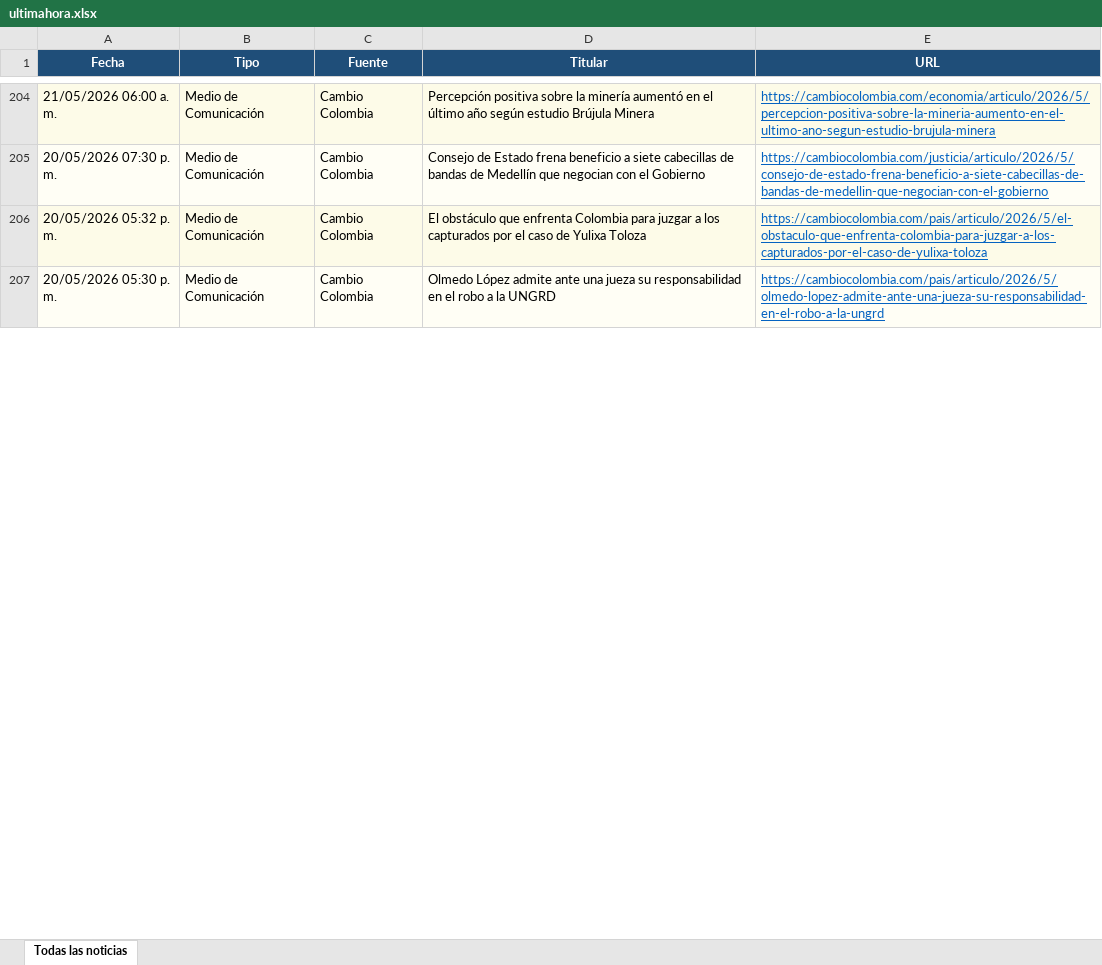
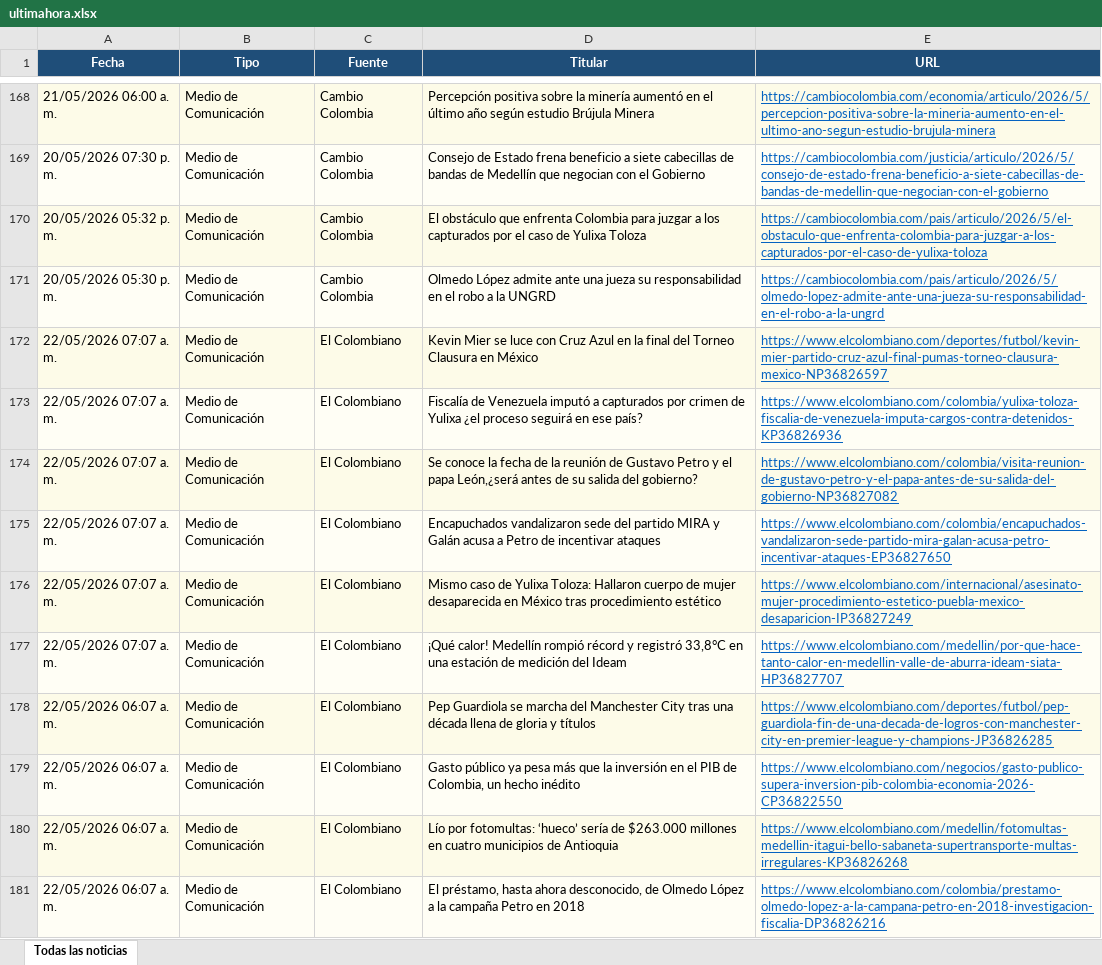
Before and after one commit to kevin961312/UltimaHora, an Excel workbook: docs/ultimahora.xlsx, sheet Todas las noticias, drawn as a sheet; only a part is shown, gaps mark what is left out; values as stored, in another font and other column widths than the file's, no borders; the diff covers the shown part only; the diff names each change by its address in the sheet, - before the commit and + after, or states it on an @@ line.

```diff
--- a/docs/ultimahora.xlsx (sheet Todas las noticias)
+++ b/docs/ultimahora.xlsx (sheet Todas las noticias)
+row 172: 22/05/2026 07:07 a. m. | Medio de Comunicación | El Colombiano | Kevin Mier se luce con Cruz Azul en la final del Torneo Clausura en México | https://www.elcolombiano.com/deportes/futbol/kevin-mier-partido-cruz-azul-final-pumas-torneo-clausura-mexico-NP36826597
+row 173: 22/05/2026 07:07 a. m. | Medio de Comunicación | El Colombiano | Fiscalía de Venezuela imputó a capturados por crimen de Yulixa ¿el proceso seguirá en ese país? | https://www.elcolombiano.com/colombia/yulixa-toloza-fiscalia-de-venezuela-imputa-cargos-contra-detenidos-KP36826936
+row 174: 22/05/2026 07:07 a. m. | Medio de Comunicación | El Colombiano | Se conoce la fecha de la reunión de Gustavo Petro y el papa León,¿será antes de su salida del gobierno? | https://www.elcolombiano.com/colombia/visita-reunion-de-gustavo-petro-y-el-papa-antes-de-su-salida-del-gobierno-NP36827082
+row 175: 22/05/2026 07:07 a. m. | Medio de Comunicación | El Colombiano | Encapuchados vandalizaron sede del partido MIRA y Galán acusa a Petro de incentivar ataques | https://www.elcolombiano.com/colombia/encapuchados-vandalizaron-sede-partido-mira-galan-acusa-petro-incentivar-ataques-EP36827650
+row 176: 22/05/2026 07:07 a. m. | Medio de Comunicación | El Colombiano | Mismo caso de Yulixa Toloza: Hallaron cuerpo de mujer desaparecida en México tras procedimiento estético | https://www.elcolombiano.com/internacional/asesinato-mujer-procedimiento-estetico-puebla-mexico-desaparicion-IP36827249
+row 177: 22/05/2026 07:07 a. m. | Medio de Comunicación | El Colombiano | ¡Qué calor! Medellín rompió récord y registró 33,8°C en una estación de medición del Ideam | https://www.elcolombiano.com/medellin/por-que-hace-tanto-calor-en-medellin-valle-de-aburra-ideam-siata-HP36827707
+row 178: 22/05/2026 06:07 a. m. | Medio de Comunicación | El Colombiano | Pep Guardiola se marcha del Manchester City tras una década llena de gloria y títulos | https://www.elcolombiano.com/deportes/futbol/pep-guardiola-fin-de-una-decada-de-logros-con-manchester-city-en-premier-league-y-champions-JP36826285
+row 179: 22/05/2026 06:07 a. m. | Medio de Comunicación | El Colombiano | Gasto público ya pesa más que la inversión en el PIB de Colombia, un hecho inédito | https://www.elcolombiano.com/negocios/gasto-publico-supera-inversion-pib-colombia-economia-2026-CP36822550
+row 180: 22/05/2026 06:07 a. m. | Medio de Comunicación | El Colombiano | Lío por fotomultas: ‘hueco’ sería de $263.000 millones en cuatro municipios de Antioquia | https://www.elcolombiano.com/medellin/fotomultas-medellin-itagui-bello-sabaneta-supertransporte-multas-irregulares-KP36826268
+row 181: 22/05/2026 06:07 a. m. | Medio de Comunicación | El Colombiano | El préstamo, hasta ahora desconocido, de Olmedo López a la campaña Petro en 2018 | https://www.elcolombiano.com/colombia/prestamo-olmedo-lopez-a-la-campana-petro-en-2018-investigacion-fiscalia-DP36826216
```
Also changed, not shown: 140 added rows, 195 removed rows, 1 moved row and 64 edited cells elsewhere in this sheet, public/ultimahora.xlsx, ultimahora.xlsx, 6 other files.
